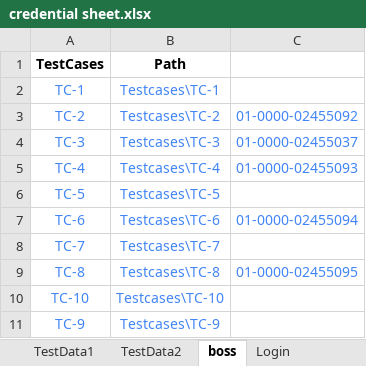
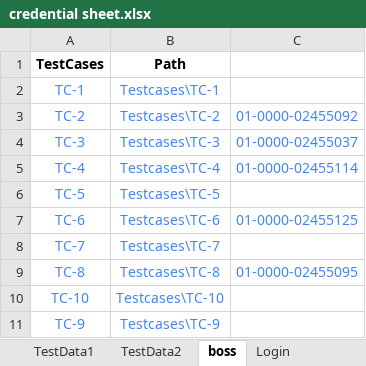
Before and after one commit to NaveenIsTesting/M3TECH_POC, an Excel workbook: Config/credential sheet.xlsx, sheet boss, drawn as a sheet; values as stored, in another font and other column widths than the file's, no borders; charts and pictures not drawn; the diff names each change by its address in the sheet, - before the commit and + after, or states it on an @@ line.

```diff
--- a/Config/credential sheet.xlsx (sheet boss)
+++ b/Config/credential sheet.xlsx (sheet boss)
-C5: 01-0000-02455093
+C5: 01-0000-02455114
-C7: 01-0000-02455094
+C7: 01-0000-02455125
```
Also changed, not shown: 23 other files.
